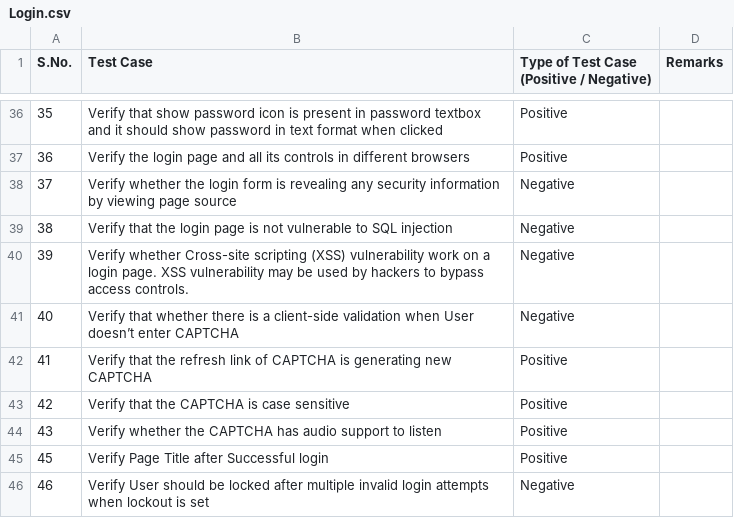
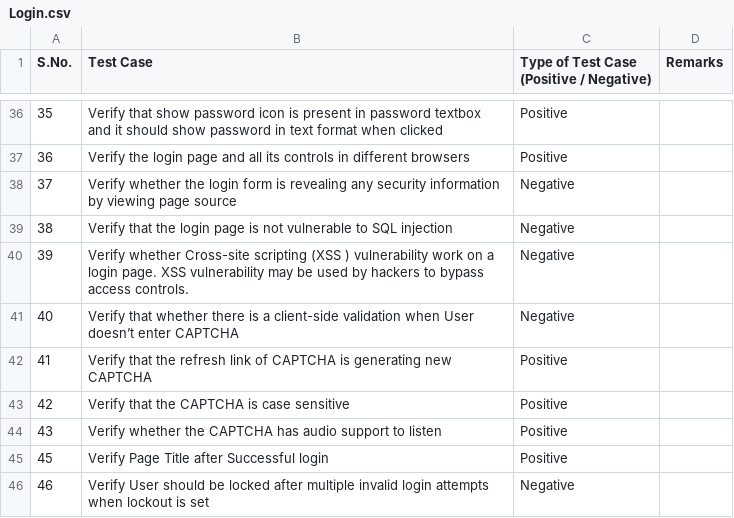
Before and after one commit to ISLAMOVROMAN/TestCases, a CSV file: TestCases/Login.csv, drawn as a sheet; only a part is shown, gaps mark what is left out; the diff names each change by its address in the sheet, - before the commit and + after, or states it on an @@ line.

Commit message:
Update Login.csv

```diff
--- a/TestCases/Login.csv
+++ b/TestCases/Login.csv
-B40 (Test Case): …Cross-site scripting (XSS) vulnerability work…
+B40 (Test Case): …Cross-site scripting (XSS ) vulnerability work…
```
